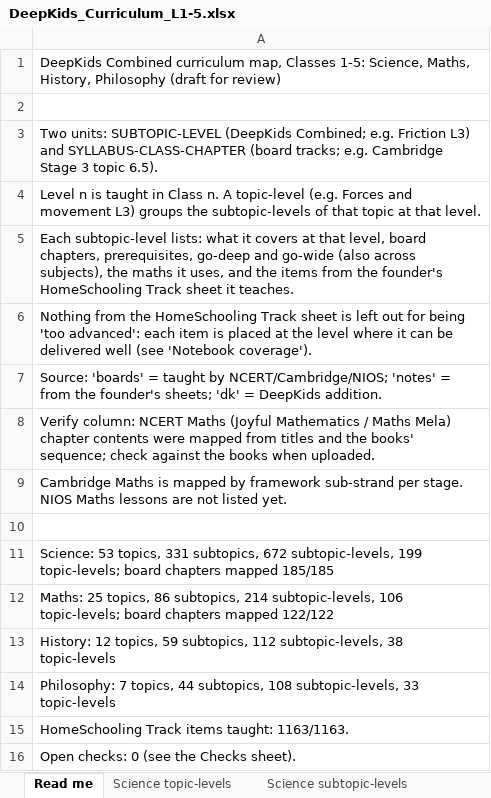
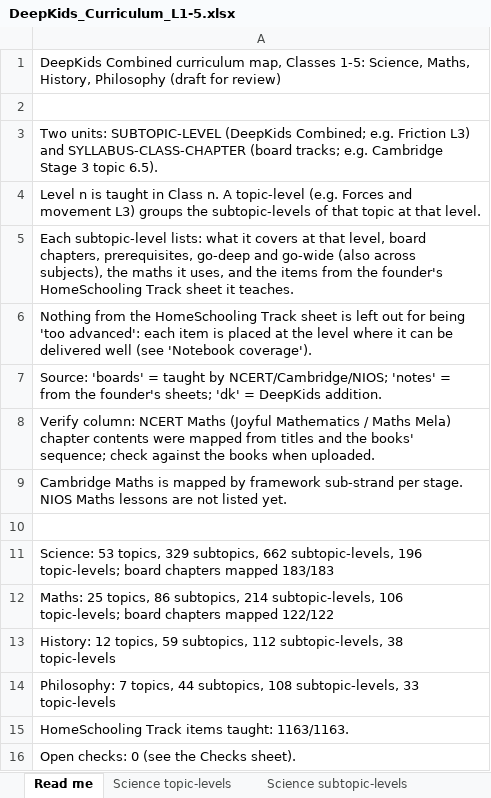
Before and after one commit to sahyujyahs-bot/DeepKids, an Excel workbook: app/DeepKids_Curriculum_L1-5.xlsx, sheet Read me, drawn as a sheet; values as stored, in another font and other column widths than the file's, no borders; the diff names each change by its address in the sheet, - before the commit and + after, or states it on an @@ line.

```diff
--- a/app/DeepKids_Curriculum_L1-5.xlsx (sheet Read me)
+++ b/app/DeepKids_Curriculum_L1-5.xlsx (sheet Read me)
-A11: …53 topics, 331 subtopics, 672 subtopic-levels, 199 topic-levels; board chapters mapped 185/185
+A11: …53 topics, 329 subtopics, 662 subtopic-levels, 196 topic-levels; board chapters mapped 183/183
```
Also changed, not shown: sheet Science subtopic-levels, sheet Board chapters, sheet Science topic-levels, sheet Notebook coverage, sheet Maths subtopic-levels, app/DeepKids_Science_Board_Topics_L1-5.xlsx, app/DeepKids_Science_Concept_Map.xlsx, 55 other files.
